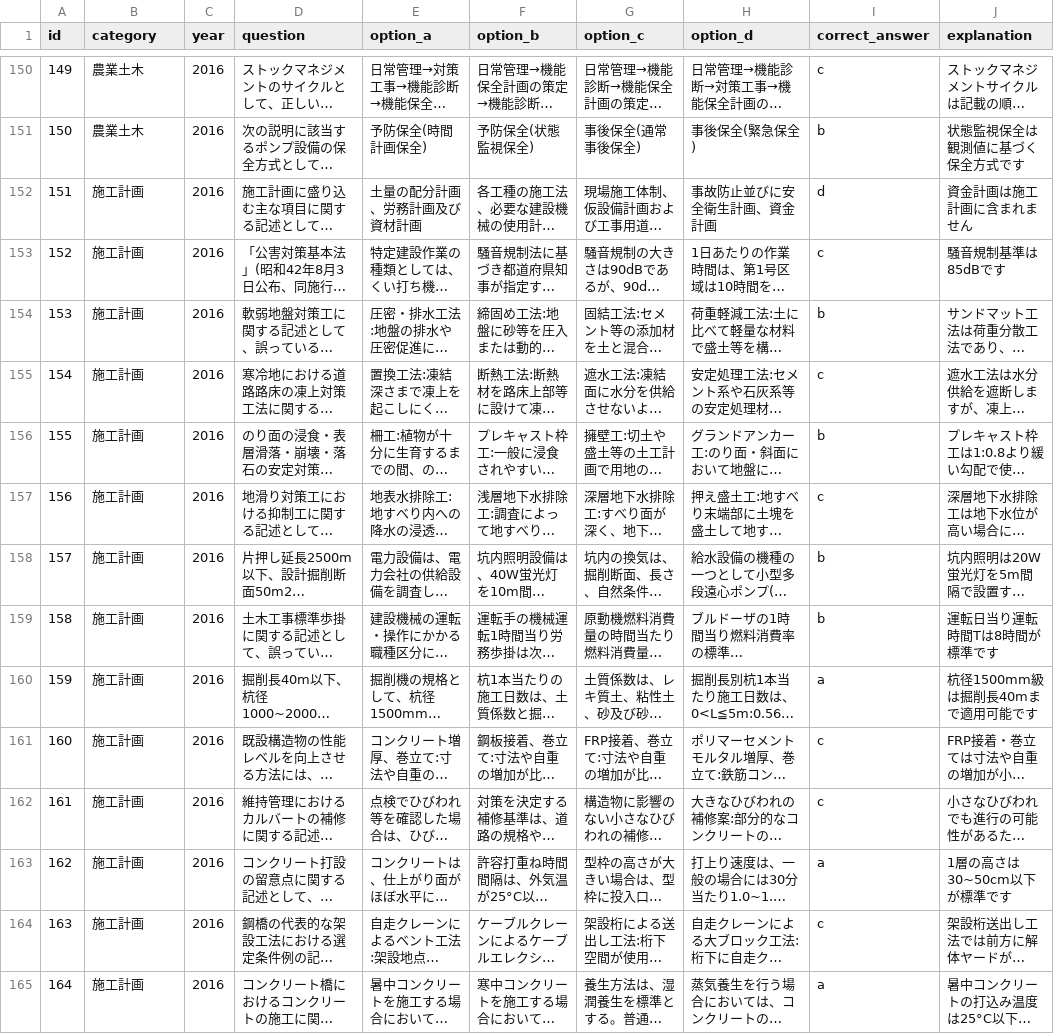
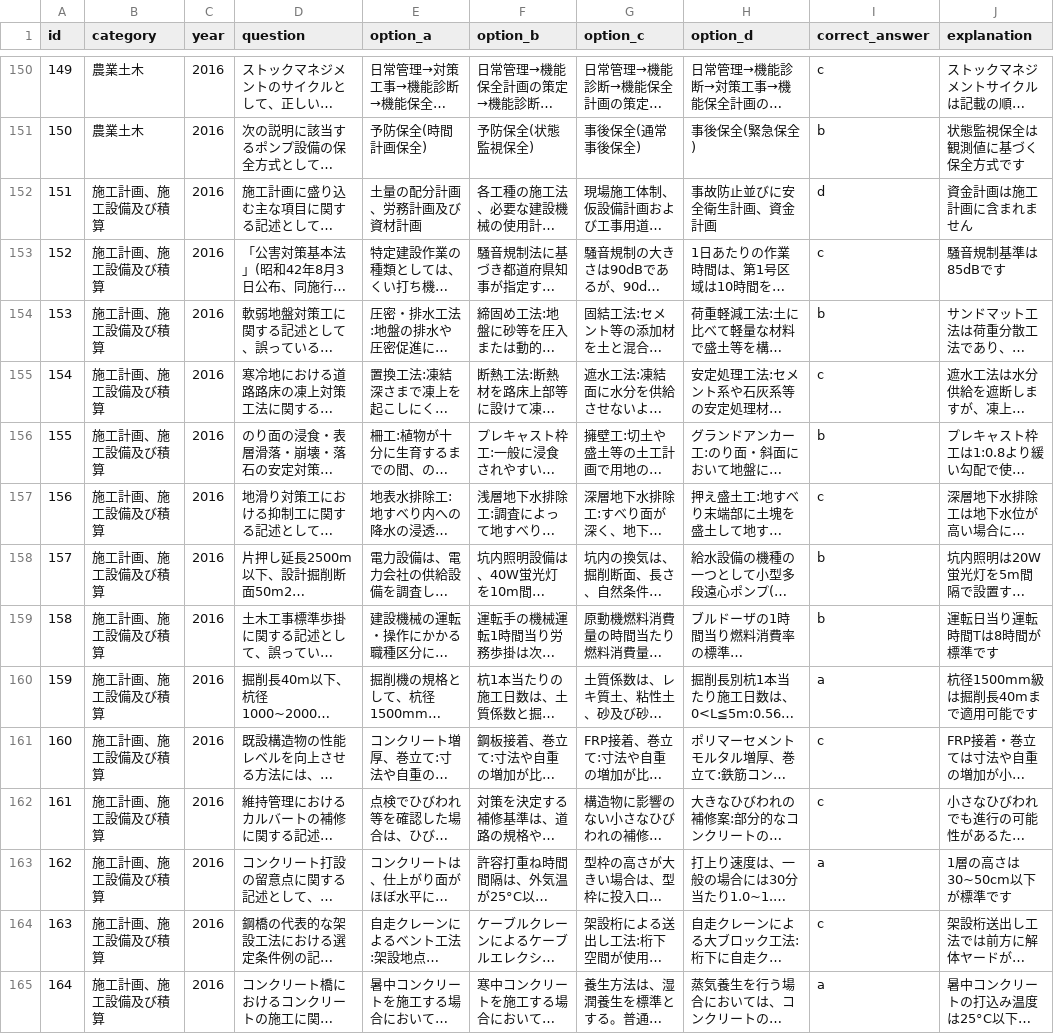
Before and after one commit to civil-ai-study/rccm-quiz-2025-complete, a CSV file: rccm-quiz-app/data/4-2_2016.csv, drawn as a sheet; only a part is shown, gaps mark what is left out; long unchanged cells end in …; the diff covers the shown part only; the diff names each change by its address in the sheet, - before the commit and + after, or states it on an @@ line.

```diff
--- a/rccm-quiz-app/data/4-2_2016.csv
+++ b/rccm-quiz-app/data/4-2_2016.csv
-B152:B165 (category): 施工計画
+B152:B165 (category): 施工計画、施工設備及び積算
```
Also changed, not shown: 17 edited cells elsewhere in this file, rccm-quiz-app/data/4-2_2009.csv, rccm-quiz-app/data/4-2_2011.csv, 10 other files.
